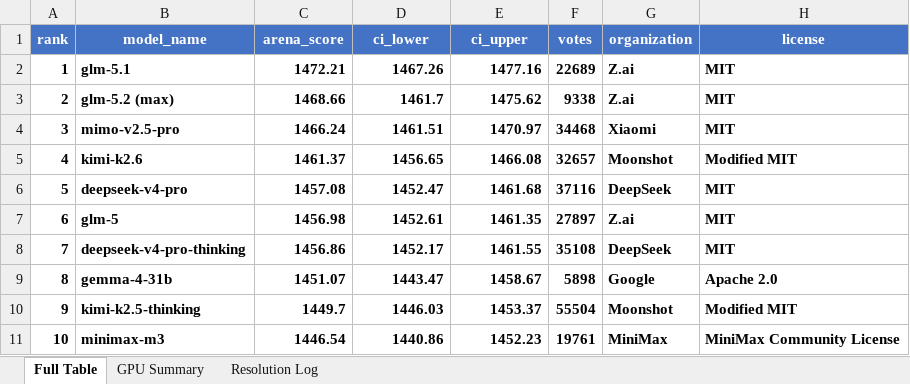
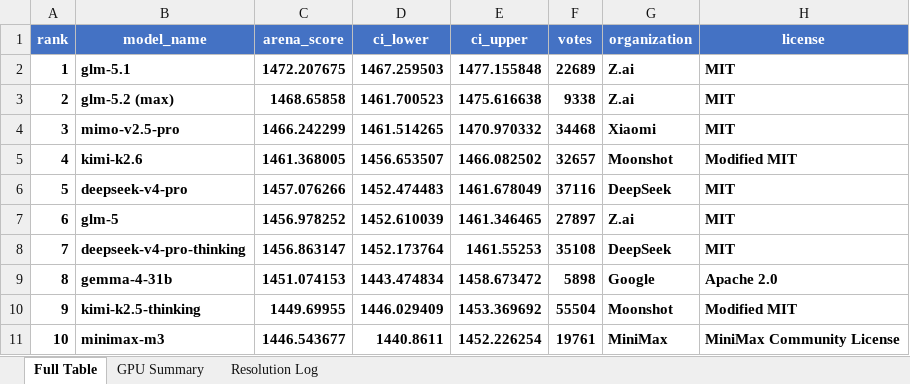
Before and after one commit to KayKv10/llm-arena-vram-calc, an Excel workbook: arena_enrichment/output/arena_leaderboard_enriched.xlsx, sheet Full Table, drawn as a sheet; only a part is shown; values as stored, in another font and other column widths than the file's, no borders; the diff covers the shown part only; the diff names each change by its address in the sheet, - before the commit and + after, or states it on an @@ line.

```diff
--- a/arena_enrichment/output/arena_leaderboard_enriched.xlsx (sheet Full Table)
+++ b/arena_enrichment/output/arena_leaderboard_enriched.xlsx (sheet Full Table)
-C2 (arena_score): 1472.21
+C2 (arena_score): 1472.207675
-D2 (ci_lower): 1467.26
+D2 (ci_lower): 1467.259503
-E2 (ci_upper): 1477.16
+E2 (ci_upper): 1477.155848
-C3 (arena_score): 1468.66
+C3 (arena_score): 1468.65858
-D3 (ci_lower): 1461.7
+D3 (ci_lower): 1461.700523
-E3 (ci_upper): 1475.62
+E3 (ci_upper): 1475.616638
-C4 (arena_score): 1466.24
+C4 (arena_score): 1466.242299
-D4 (ci_lower): 1461.51
+D4 (ci_lower): 1461.514265
-E4 (ci_upper): 1470.97
+E4 (ci_upper): 1470.970332
-C5 (arena_score): 1461.37
+C5 (arena_score): 1461.368005
-D5 (ci_lower): 1456.65
+D5 (ci_lower): 1456.653507
-E5 (ci_upper): 1466.08
+E5 (ci_upper): 1466.082502
-C6 (arena_score): 1457.08
+C6 (arena_score): 1457.076266
-D6 (ci_lower): 1452.47
+D6 (ci_lower): 1452.474483
-E6 (ci_upper): 1461.68
+E6 (ci_upper): 1461.678049
-C7 (arena_score): 1456.98
+C7 (arena_score): 1456.978252
-D7 (ci_lower): 1452.61
+D7 (ci_lower): 1452.610039
-E7 (ci_upper): 1461.35
+E7 (ci_upper): 1461.346465
-C8 (arena_score): 1456.86
+C8 (arena_score): 1456.863147
-D8 (ci_lower): 1452.17
+D8 (ci_lower): 1452.173764
-E8 (ci_upper): 1461.55
+E8 (ci_upper): 1461.55253
-C9 (arena_score): 1451.07
+C9 (arena_score): 1451.074153
-D9 (ci_lower): 1443.47
+D9 (ci_lower): 1443.474834
-E9 (ci_upper): 1458.67
+E9 (ci_upper): 1458.673472
-C10 (arena_score): 1449.7
+C10 (arena_score): 1449.69955
-D10 (ci_lower): 1446.03
+D10 (ci_lower): 1446.029409
-E10 (ci_upper): 1453.37
+E10 (ci_upper): 1453.369692
-C11 (arena_score): 1446.54
+C11 (arena_score): 1446.543677
-D11 (ci_lower): 1440.86
+D11 (ci_lower): 1440.8611
-E11 (ci_upper): 1452.23
+E11 (ci_upper): 1452.226254
```
Also changed, not shown: 642 edited cells elsewhere in this sheet, 2 other files.
